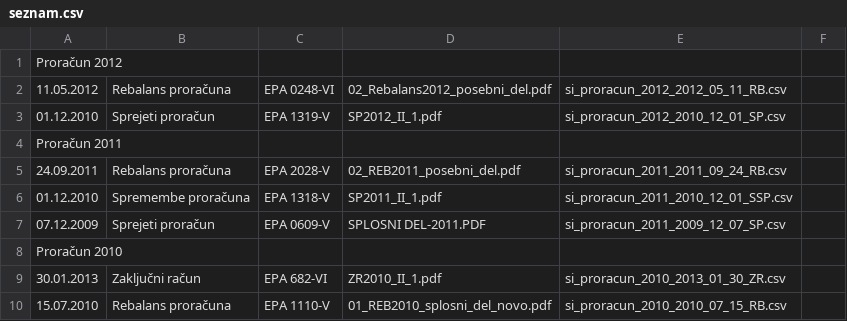
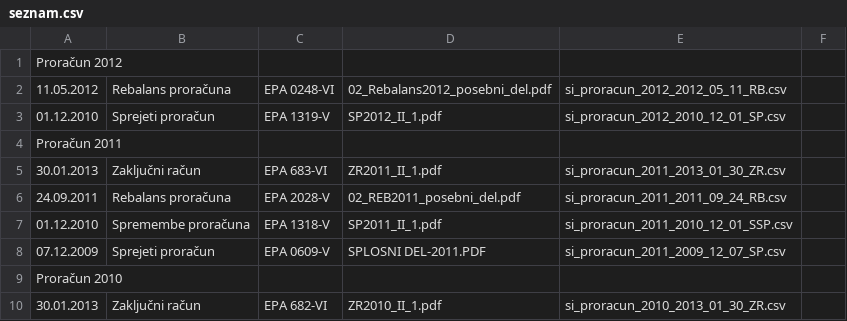
Before and after one commit to zejn/prrorracun, a CSV file: final/splosni/seznam.csv, drawn as a sheet; only a part is shown; the shorter side is filled out with more unchanged rows; the diff names each change by its address in the sheet, - before the commit and + after, or states it on an @@ line.

```diff
--- a/final/splosni/seznam.csv
+++ b/final/splosni/seznam.csv
+row 5: 30.01.2013 | Zaključni račun | EPA 683-VI | ZR2011_II_1.pdf | si_proracun_2011_2013_01_30_ZR.csv
```
Also changed, not shown: 2 other files.
